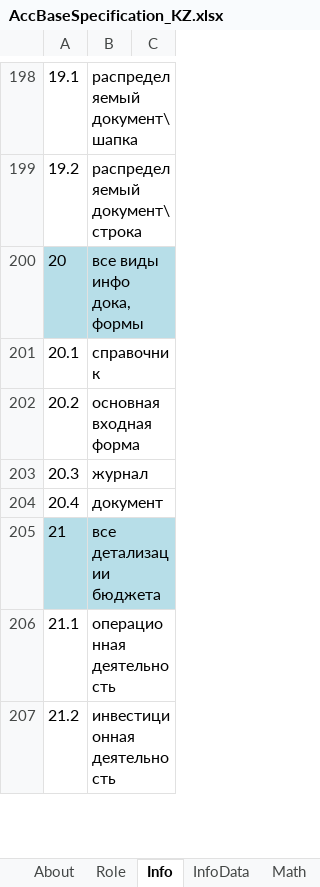
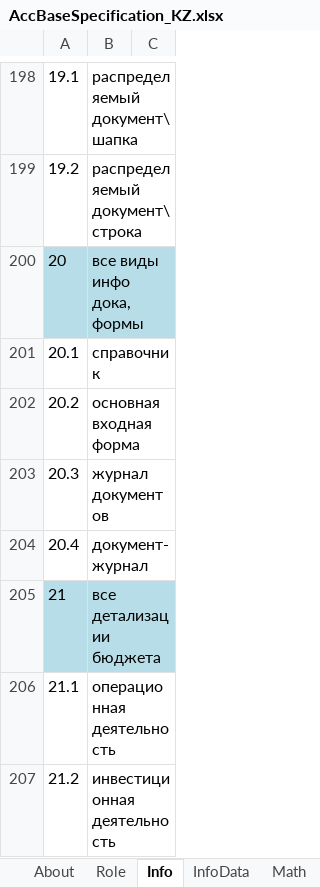
Before and after one commit to KursakovSA/AccBase, an Excel workbook: AccBaseSpecification_KZ.xlsx, sheet Info, drawn as a sheet; only a part is shown, gaps mark what is left out; values as stored, in another font and other column widths than the file's, no borders; the diff names each change by its address in the sheet, - before the commit and + after, or states it on an @@ line.

```diff
--- a/AccBaseSpecification_KZ.xlsx (sheet Info)
+++ b/AccBaseSpecification_KZ.xlsx (sheet Info)
-B203: журнал
+B203: журнал документов
-B204: документ
+B204: документ-журнал
```
Also changed, not shown: sheet Role, sheet Operation.
